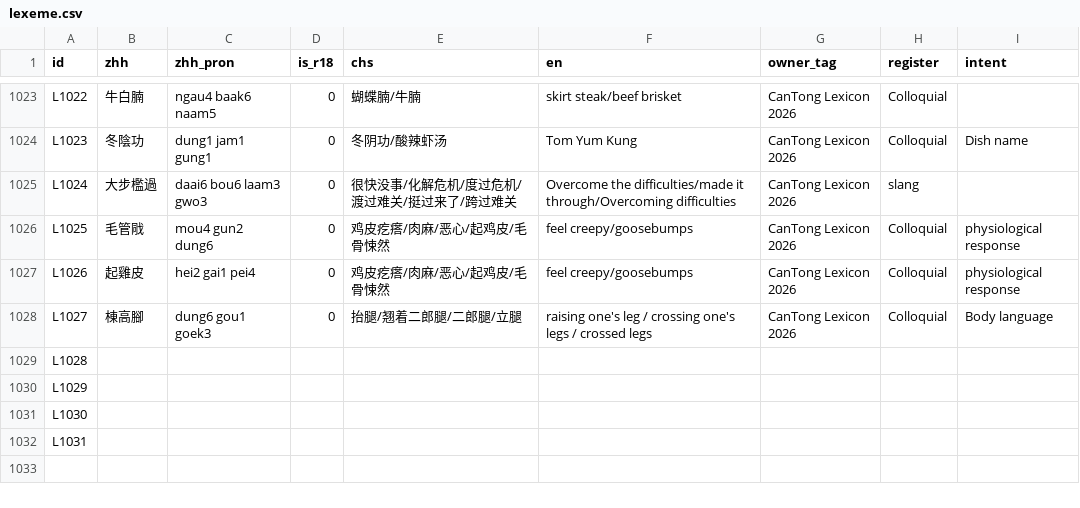
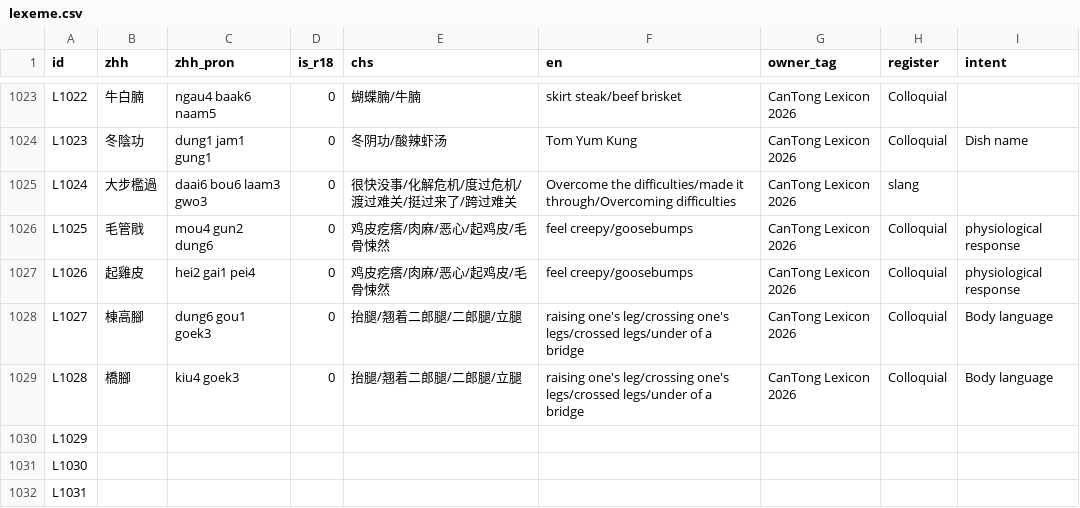
Before and after one commit to Joker9405/can-tongv2, a CSV file: public/lexeme.csv, drawn as a sheet; only a part is shown, gaps mark what is left out.

Commit message:
cleanup duplicate entry files

```diff
--- a/public/lexeme.csv
+++ b/public/lexeme.csv
@@ -1035,4 +1035,4 @@ L1025,毛管戙,mou4 gun2 dung6,0,鸡皮疙瘩/肉麻/恶心/起鸡皮/毛骨悚
 L1026,起雞皮,hei2 gai1 pei4,0,鸡皮疙瘩/肉麻/恶心/起鸡皮/毛骨悚然,feel creepy/goosebumps,CanTong Lexicon 2026,Colloquial,physiological response
-L1027,棟高腳,dung6 gou1 goek3,0,抬腿/翘着二郎腿/二郎腿/立腿,raising one's leg / crossing one's legs / crossed legs,CanTong Lexicon 2026,Colloquial,Body language
-L1028,,,,,,,,
+L1027,棟高腳,dung6 gou1 goek3,0,抬腿/翘着二郎腿/二郎腿/立腿,raising one's leg/crossing one's legs/crossed legs/under of a bridge,CanTong Lexicon 2026,Colloquial,Body language
+L1028,橋腳,kiu4 goek3,0,抬腿/翘着二郎腿/二郎腿/立腿,raising one's leg/crossing one's legs/crossed legs/under of a bridge,CanTong Lexicon 2026,Colloquial,Body language
 L1029,,,,,,,,
```
